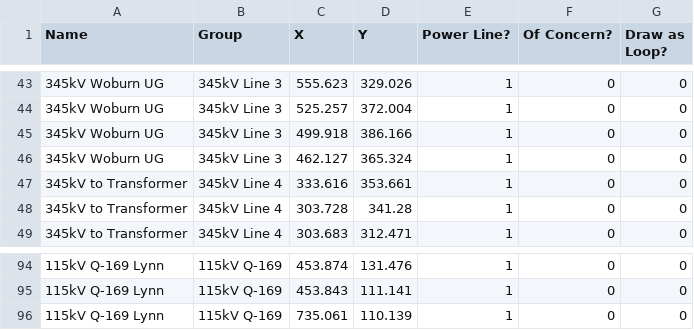
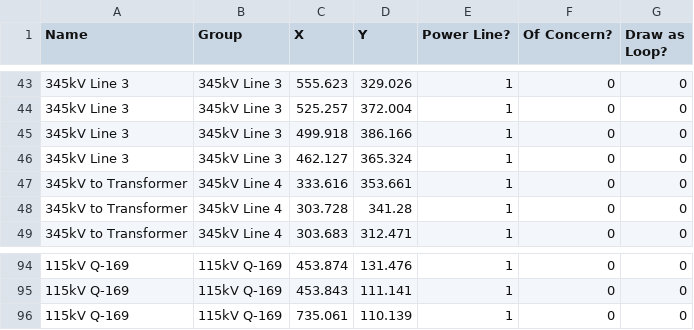
Before and after one commit to markmbaum/emf, a CSV file: working_files/footprints2.csv, drawn as a sheet; only a part is shown, gaps mark what is left out; the diff covers the shown part only; the diff names each change by its address in the sheet, - before the commit and + after, or states it on an @@ line.

```diff
--- a/working_files/footprints2.csv
+++ b/working_files/footprints2.csv
-A43:A46 (Name): 345kV Woburn UG
+A43:A46 (Name): 345kV Line 3
-A94:A96 (Name): 115kV Q-169 Lynn
+A94:A96 (Name): 115kV Q-169
```
Also changed, not shown: 54 edited cells elsewhere in this file.
